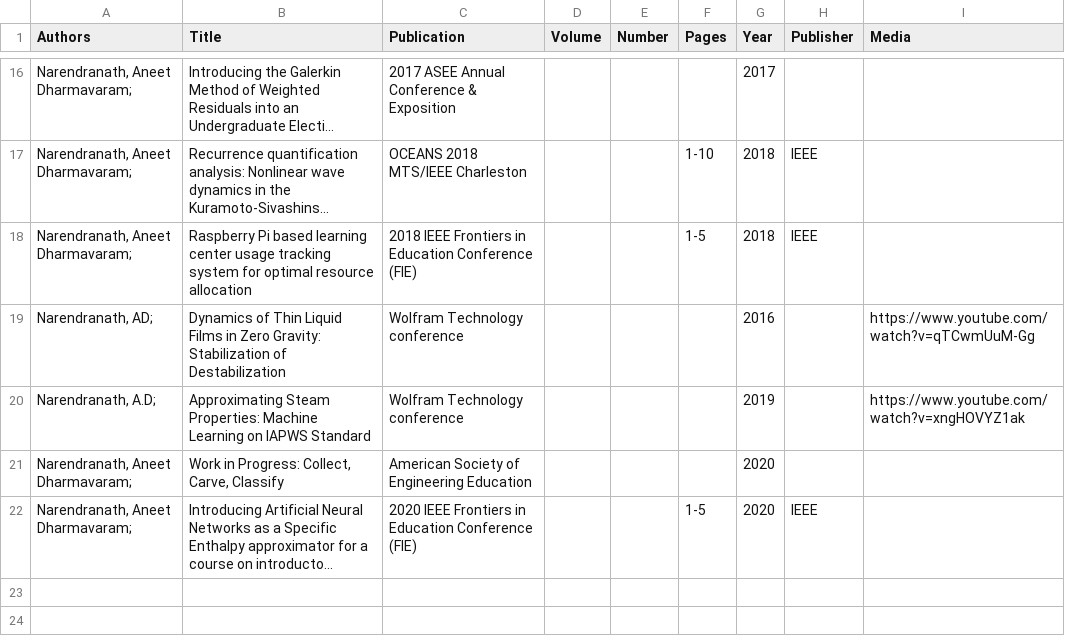
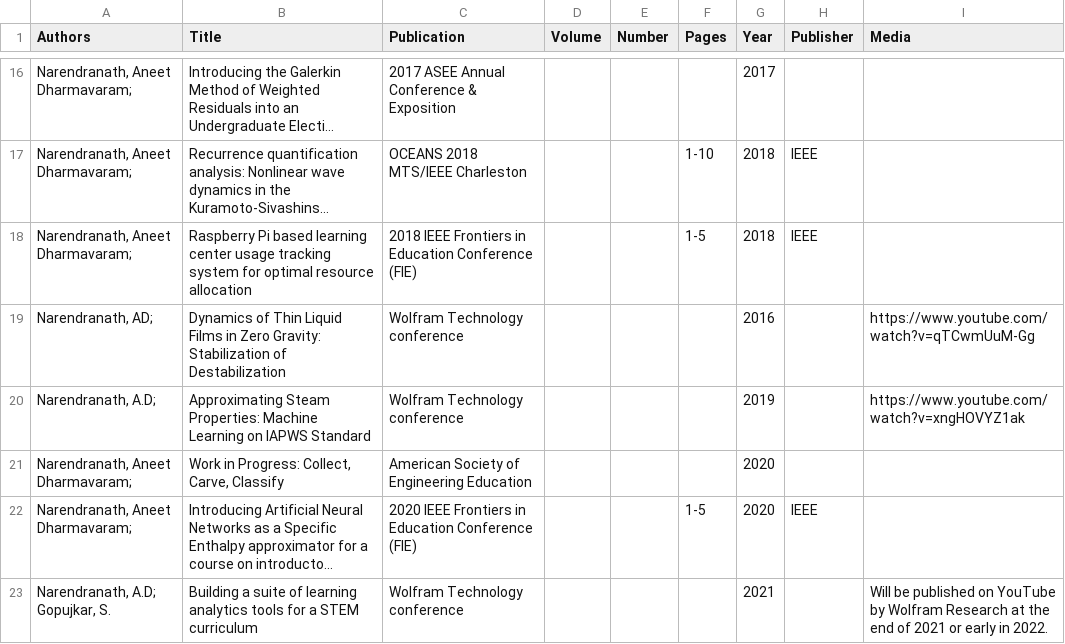
Before and after one commit to dnaneet/career, a CSV file: ResearchCitations.csv, drawn as a sheet; only a part is shown, gaps mark what is left out; long unchanged cells end in …; the diff names each change by its address in the sheet, - before the commit and + after, or states it on an @@ line.

```diff
--- a/ResearchCitations.csv
+++ b/ResearchCitations.csv
+row 23: Narendranath, A.D; Gopujkar, S. | Building a suite of learning analytics tools for a STEM curriculum | Wolfram Technology conference |  |  |  | 2021 |  | Will be published on YouTube by Wolfram Research at the end of 2021 or early in 2022.
```
Also changed, not shown: innovations-timeline-2.csv, 6 other files.
